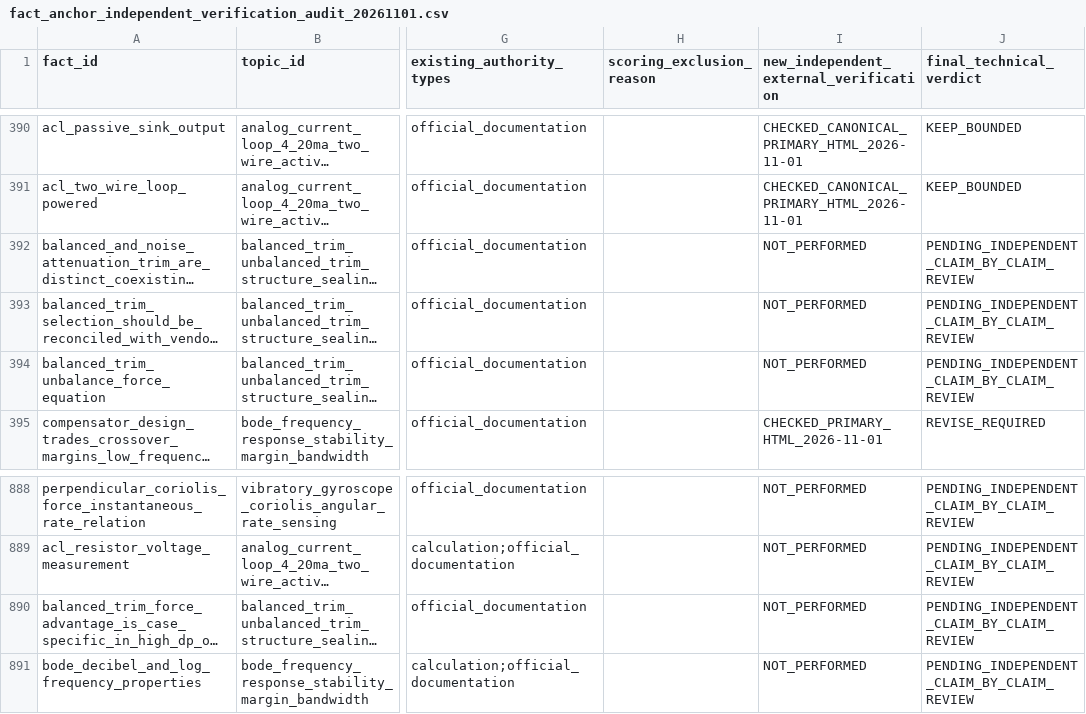
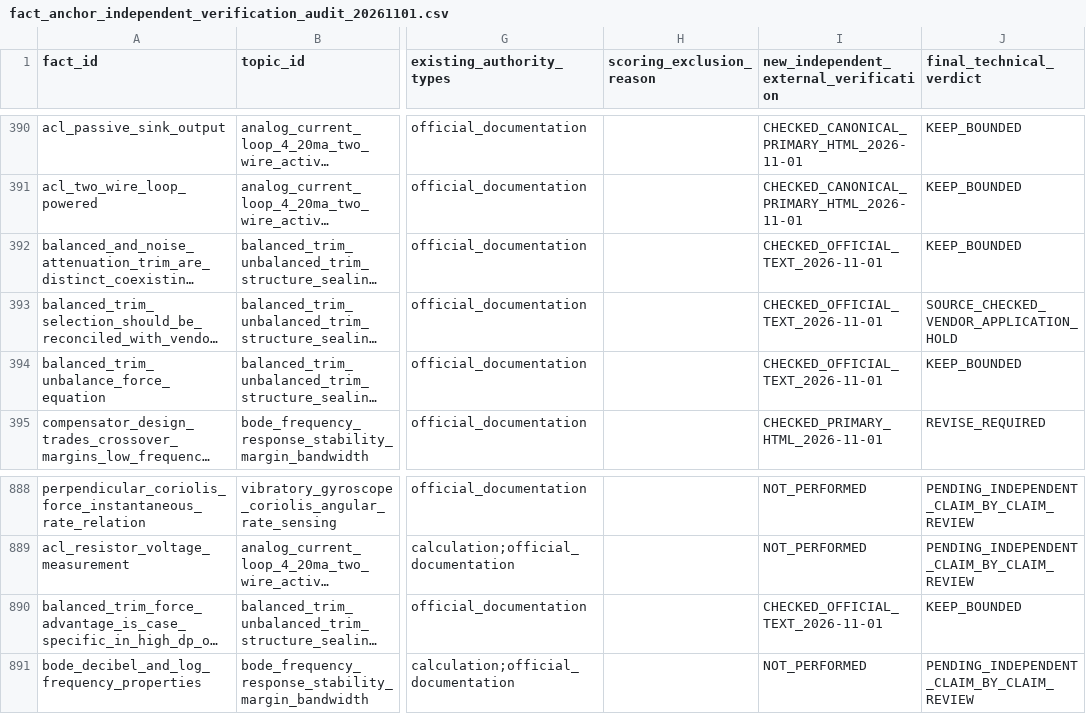
Before and after one commit to now0930/prof_eng_answer, a CSV file: reports/fact_anchor_independent_verification_audit_20261101.csv, drawn as a sheet; only a part is shown, gaps mark what is left out; long unchanged cells end in …; the diff covers the shown part only; the diff names each change by its address in the sheet, - before the commit and + after, or states it on an @@ line.

Commit message:
audit(facts): classify 17 original balanced-trim claims

```diff
--- a/reports/fact_anchor_independent_verification_audit_20261101.csv
+++ b/reports/fact_anchor_independent_verification_audit_20261101.csv
-I392:I394: NOT_PERFORMED
+I392:I394: CHECKED_OFFICIAL_TEXT_2026-11-01
-J392 (final_technical_verdict): PENDING_INDEPENDENT_CLAIM_BY_CLAIM_REVIEW
+J392 (final_technical_verdict): KEEP_BOUNDED
-J393 (final_technical_verdict): PENDING_INDEPENDENT_CLAIM_BY_CLAIM_REVIEW
+J393 (final_technical_verdict): SOURCE_CHECKED_VENDOR_APPLICATION_HOLD
-J394 (final_technical_verdict): PENDING_INDEPENDENT_CLAIM_BY_CLAIM_REVIEW
+J394 (final_technical_verdict): KEEP_BOUNDED
-I890: NOT_PERFORMED
+I890: CHECKED_OFFICIAL_TEXT_2026-11-01
-J890 (final_technical_verdict): PENDING_INDEPENDENT_CLAIM_BY_CLAIM_REVIEW
+J890 (final_technical_verdict): KEEP_BOUNDED
```
Also changed, not shown: 26 edited cells elsewhere in this file.
